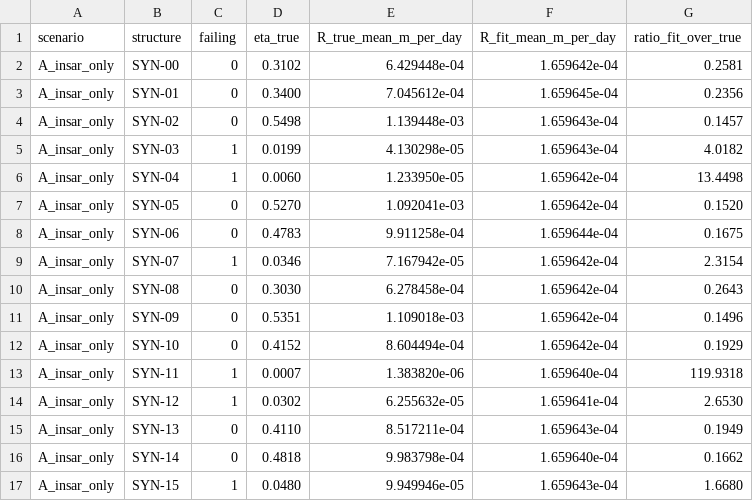
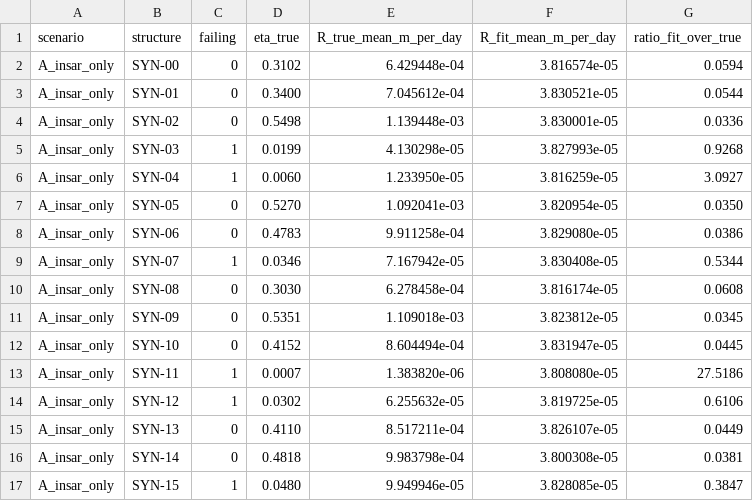
Before and after one commit to Spoorthi200456/insaar-sar-pinn, a CSV file: experiments/synthetic_recovery/results.csv, drawn as a sheet; only a part is shown; the diff covers the shown part only.

```diff
--- a/experiments/synthetic_recovery/results.csv
+++ b/experiments/synthetic_recovery/results.csv
@@ -1,17 +1,17 @@
 scenario,structure,failing,eta_true,R_true_mean_m_per_day,R_fit_mean_m_per_day,ratio_fit_over_true
-A_insar_only,SYN-00,0,0.3102,6.429448e-04,1.659642e-04,0.2581
-A_insar_only,SYN-01,0,0.3400,7.045612e-04,1.659645e-04,0.2356
-A_insar_only,SYN-02,0,0.5498,1.139448e-03,1.659643e-04,0.1457
-A_insar_only,SYN-03,1,0.0199,4.130298e-05,1.659643e-04,4.0182
-A_insar_only,SYN-04,1,0.0060,1.233950e-05,1.659642e-04,13.4498
-A_insar_only,SYN-05,0,0.5270,1.092041e-03,1.659642e-04,0.1520
-A_insar_only,SYN-06,0,0.4783,9.911258e-04,1.659644e-04,0.1675
-A_insar_only,SYN-07,1,0.0346,7.167942e-05,1.659642e-04,2.3154
-A_insar_only,SYN-08,0,0.3030,6.278458e-04,1.659642e-04,0.2643
-A_insar_only,SYN-09,0,0.5351,1.109018e-03,1.659642e-04,0.1496
-A_insar_only,SYN-10,0,0.4152,8.604494e-04,1.659642e-04,0.1929
-A_insar_only,SYN-11,1,0.0007,1.383820e-06,1.659640e-04,119.9318
-A_insar_only,SYN-12,1,0.0302,6.255632e-05,1.659641e-04,2.6530
-A_insar_only,SYN-13,0,0.4110,8.517211e-04,1.659643e-04,0.1949
-A_insar_only,SYN-14,0,0.4818,9.983798e-04,1.659640e-04,0.1662
-A_insar_only,SYN-15,1,0.0480,9.949946e-05,1.659643e-04,1.6680
+A_insar_only,SYN-00,0,0.3102,6.429448e-04,3.816574e-05,0.0594
+A_insar_only,SYN-01,0,0.3400,7.045612e-04,3.830521e-05,0.0544
+A_insar_only,SYN-02,0,0.5498,1.139448e-03,3.830001e-05,0.0336
+A_insar_only,SYN-03,1,0.0199,4.130298e-05,3.827993e-05,0.9268
+A_insar_only,SYN-04,1,0.0060,1.233950e-05,3.816259e-05,3.0927
+A_insar_only,SYN-05,0,0.5270,1.092041e-03,3.820954e-05,0.0350
+A_insar_only,SYN-06,0,0.4783,9.911258e-04,3.829080e-05,0.0386
+A_insar_only,SYN-07,1,0.0346,7.167942e-05,3.830408e-05,0.5344
+A_insar_only,SYN-08,0,0.3030,6.278458e-04,3.816174e-05,0.0608
+A_insar_only,SYN-09,0,0.5351,1.109018e-03,3.823812e-05,0.0345
+A_insar_only,SYN-10,0,0.4152,8.604494e-04,3.831947e-05,0.0445
+A_insar_only,SYN-11,1,0.0007,1.383820e-06,3.808080e-05,27.5186
+A_insar_only,SYN-12,1,0.0302,6.255632e-05,3.819725e-05,0.6106
+A_insar_only,SYN-13,0,0.4110,8.517211e-04,3.826107e-05,0.0449
+A_insar_only,SYN-14,0,0.4818,9.983798e-04,3.800308e-05,0.0381
+A_insar_only,SYN-15,1,0.0480,9.949946e-05,3.828085e-05,0.3847
```
Also changed, not shown: 96 edited cells elsewhere in this file, 4 other files.
